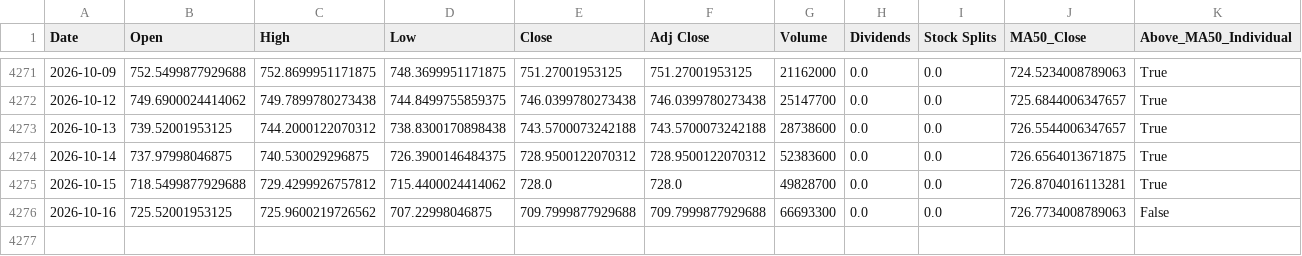
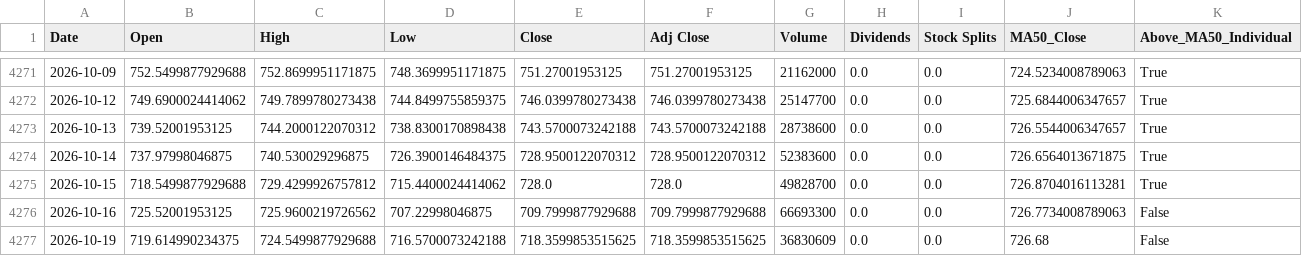
Before and after one commit to a23882005/LivingWaterAI, a CSV file: data/market_history/QQQ.csv, drawn as a sheet; only a part is shown, gaps mark what is left out; rows hold the shown columns only; the diff names each change by its address in the sheet, - before the commit and + after, or states it on an @@ line.

```diff
--- a/data/market_history/QQQ.csv
+++ b/data/market_history/QQQ.csv
+row 4277: 2026-10-19 | 719.614990234375 | 724.5499877929688 | 716.5700073242188 | 718.3599853515625 | 718.3599853515625 | 36830609 | 0.0 | 0.0 | 726.68 | False
```
Also changed, not shown: data/market_history/SPY.csv, data/market_history/VOO.csv, 5 other files.
